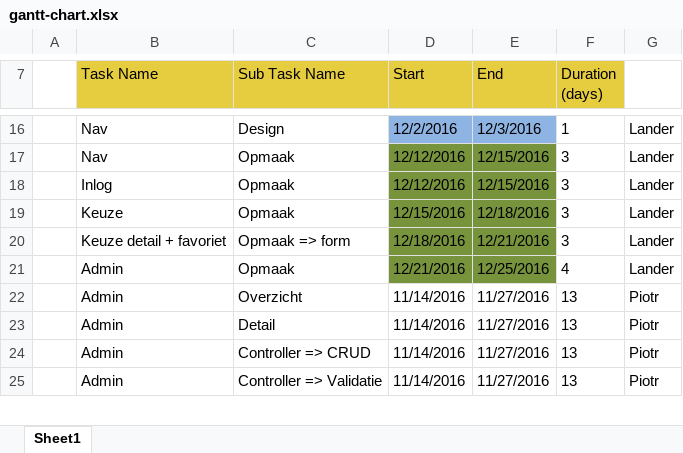
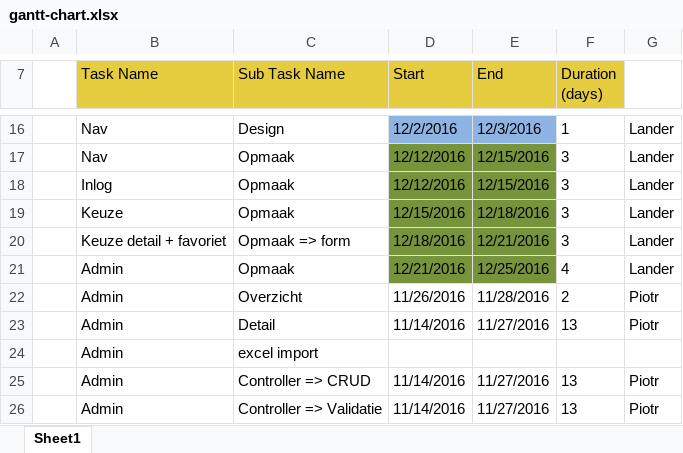
Before and after one commit to LanderVerschueren/Sociale-Innovatie, an Excel workbook: Senior-Projects/gantt-chart.xlsx, sheet Sheet1, drawn as a sheet; only a part is shown, gaps mark what is left out; values as stored, in another font and other column widths than the file's, no borders; charts and pictures and conditional formats not drawn; the diff names each change by its address in the sheet, - before the commit and + after, or states it on an @@ line.

Commit message:
Pull commit

```diff
--- a/Senior-Projects/gantt-chart.xlsx (sheet Sheet1)
+++ b/Senior-Projects/gantt-chart.xlsx (sheet Sheet1)
-D22 (Start): 11/14/2016
+D22 (Start): 11/26/2016
-E22 (End): 11/27/2016
+E22 (End): 11/28/2016
-F22 (Duration (days)): 13
+F22 (Duration (days)): 2
+row 24:  | Admin | excel import
```
Also changed, not shown: charts or pictures.
